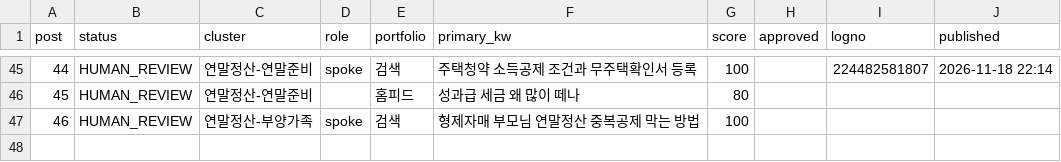
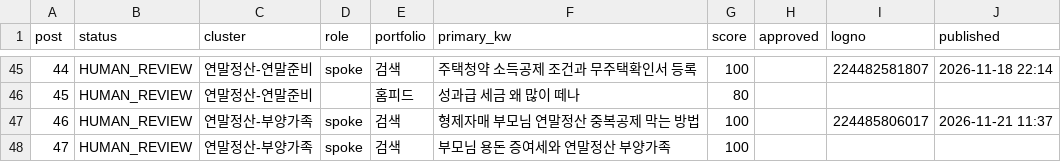
Before and after one commit to Parksooyoung-John/Blog_Automation, a CSV file: content/naver/_pipeline.csv, drawn as a sheet; only a part is shown, gaps mark what is left out; addresses are those after the commit; the diff names each change by its address in the sheet, - before the commit and + after, or states it on an @@ line.

```diff
--- a/content/naver/_pipeline.csv
+++ b/content/naver/_pipeline.csv
+row 47: 46 | HUMAN_REVIEW | 연말정산-부양가족 | spoke | 검색 | 형제자매 부모님 연말정산 중복공제 막는 방법 | 100 |  | 224485806017 | 2026-11-21 11:37
@@ column A (post) renumbered from row 48 down @@
-F48 (primary_kw): 형제자매 부모님 연말정산 중복공제 막는 방법
+F48 (primary_kw): 부모님 용돈 증여세와 연말정산 부양가족
```
Also changed, not shown: assets/photos/_licenses.csv, content/naver/_candidates.csv, 9 other files.
